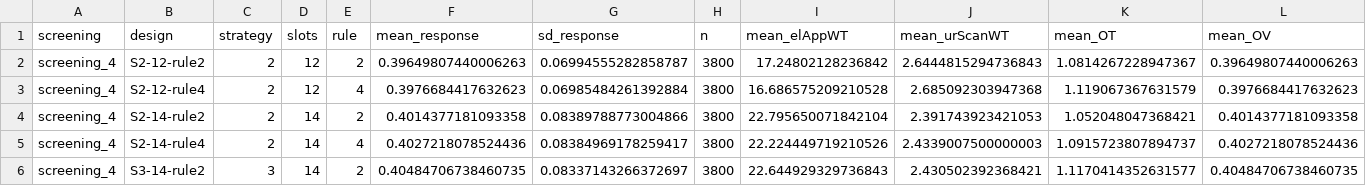
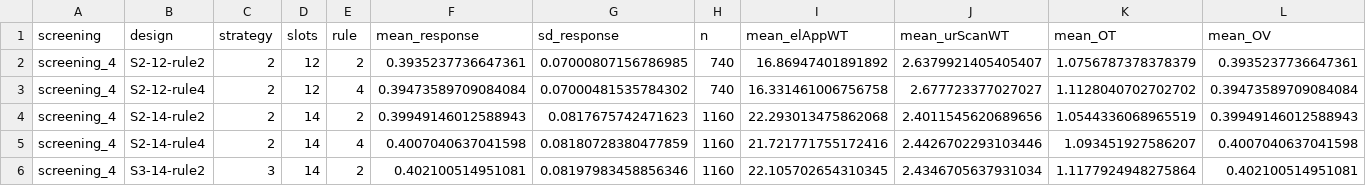
Before and after one commit to liekevanhaverbeke/simulationfinal, a CSV file: python-code/screening_output/screening_4_cell_means.csv, drawn as a sheet; only a part is shown; the diff covers the shown part only.

```diff
--- a/python-code/screening_output/screening_4_cell_means.csv
+++ b/python-code/screening_output/screening_4_cell_means.csv
@@ -1,6 +1,6 @@
 screening,design,strategy,slots,rule,mean_response,sd_response,n,mean_elAppWT,mean_urScanWT,mean_OT,mean_OV
-screening_4,S2-12-rule2,2,12,2,0.39649807440006263,0.06994555282858787,3800,17.24802128236842,2.6444815294736843,1.0814267228947367,0.39649807440006263
-screening_4,S2-12-rule4,2,12,4,0.3976684417632623,0.06985484261392884,3800,16.686575209210528,2.685092303947368,1.119067367631579,0.3976684417632623
-screening_4,S2-14-rule2,2,14,2,0.4014377181093358,0.08389788773004866,3800,22.795650071842104,2.391743923421053,1.052048047368421,0.4014377181093358
-screening_4,S2-14-rule4,2,14,4,0.4027218078524436,0.08384969178259417,3800,22.224449719210526,2.4339007500000003,1.0915723807894737,0.4027218078524436
-screening_4,S3-14-rule2,3,14,2,0.40484706738460735,0.08337143266372697,3800,22.644929329736843,2.430502392368421,1.1170414352631577,0.40484706738460735
+screening_4,S2-12-rule2,2,12,2,0.3935237736647361,0.07000807156786985,740,16.86947401891892,2.6379921405405407,1.0756787378378379,0.3935237736647361
+screening_4,S2-12-rule4,2,12,4,0.39473589709084084,0.07000481535784302,740,16.331461006756758,2.677723377027027,1.1128040702702702,0.39473589709084084
+screening_4,S2-14-rule2,2,14,2,0.39949146012588943,0.0817675742471623,1160,22.293013475862068,2.4011545620689656,1.0544336068965519,0.39949146012588943
+screening_4,S2-14-rule4,2,14,4,0.4007040637041598,0.08180728380477859,1160,21.721771755172416,2.4426702293103446,1.093451927586207,0.4007040637041598
+screening_4,S3-14-rule2,3,14,2,0.402100514951081,0.08197983458856346,1160,22.105702654310345,2.4346705637931034,1.1177924948275864,0.402100514951081
```
Also changed, not shown: 21 edited cells elsewhere in this file, python-code/screening_output/all_screening_effects.csv, python-code/screening_output/all_screening_interpretations.csv, 14 other files.
